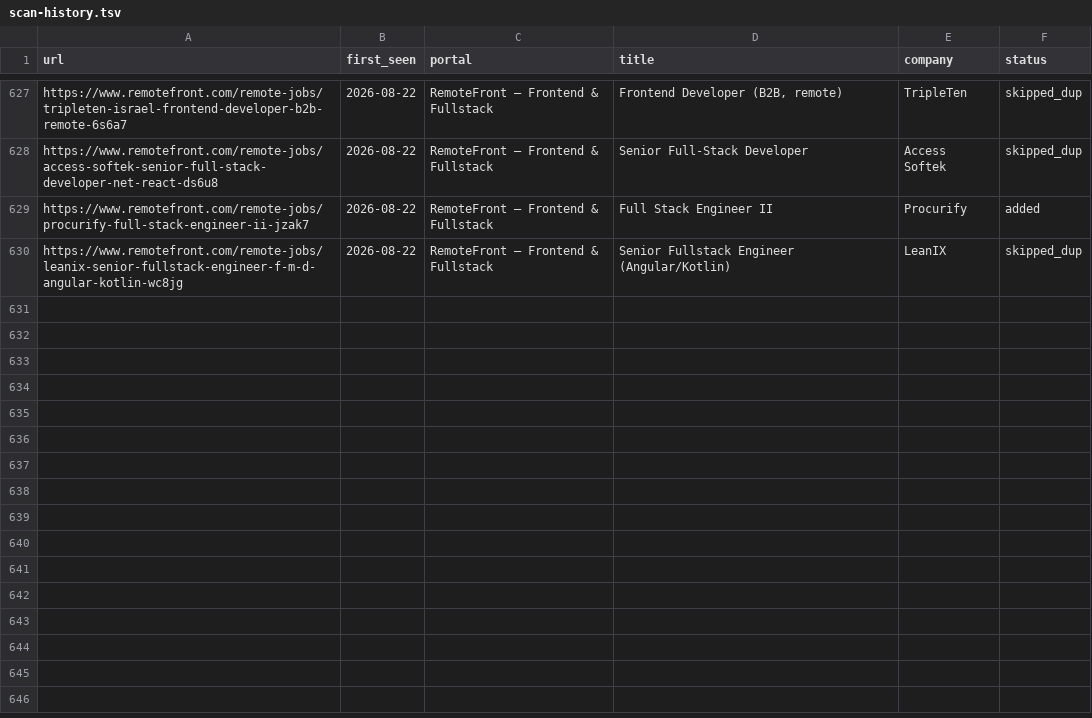
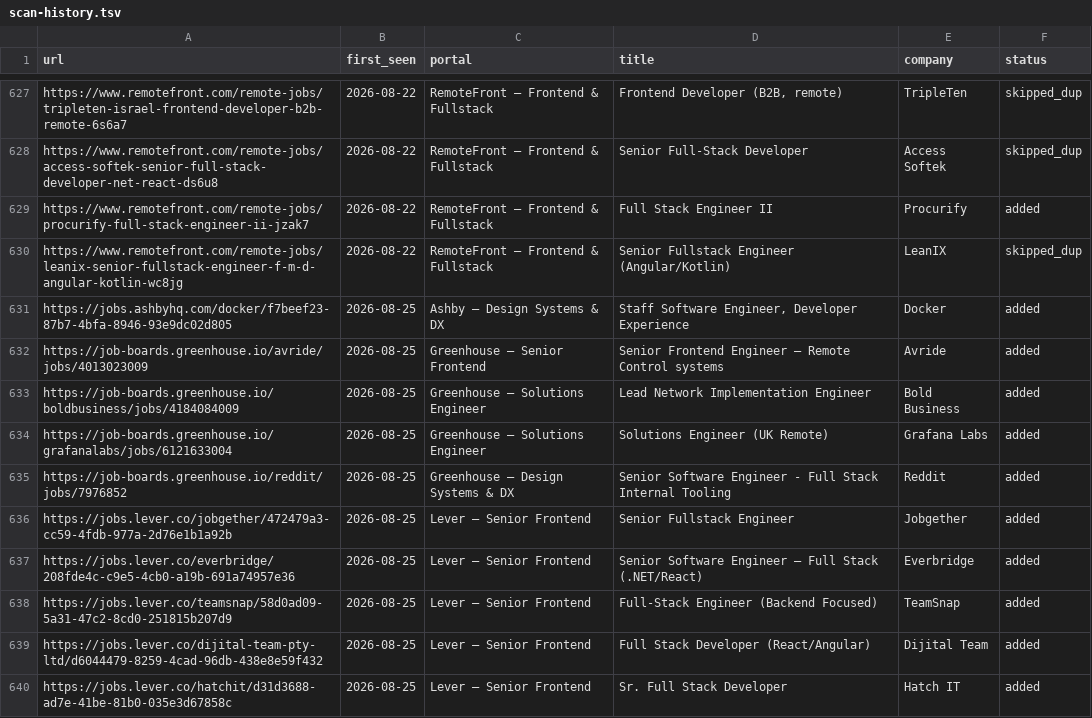
Before and after one commit to sapucaialuann/career-ops, a TSV file: data/scan-history.tsv, drawn as a sheet; only a part is shown, gaps mark what is left out; the diff covers the shown part only.

```diff
--- a/data/scan-history.tsv
+++ b/data/scan-history.tsv
@@ -630 +630,11 @@ https://www.remotefront.com/remote-jobs/procurify-full-stack-engineer-ii-jzak7	2
 https://www.remotefront.com/remote-jobs/leanix-senior-fullstack-engineer-f-m-d-angular-kotlin-wc8jg	2026-08-22	RemoteFront — Frontend & Fullstack	Senior Fullstack Engineer (Angular/Kotlin)	LeanIX	skipped_dup
+https://jobs.ashbyhq.com/docker/f7beef23-87b7-4bfa-8946-93e9dc02d805	2026-08-25	Ashby — Design Systems & DX	Staff Software Engineer, Developer Experience	Docker	added
+https://job-boards.greenhouse.io/avride/jobs/4013023009	2026-08-25	Greenhouse — Senior Frontend	Senior Frontend Engineer – Remote Control systems	Avride	added
+https://job-boards.greenhouse.io/boldbusiness/jobs/4184084009	2026-08-25	Greenhouse — Solutions Engineer	Lead Network Implementation Engineer	Bold Business	added
+https://job-boards.greenhouse.io/grafanalabs/jobs/6121633004	2026-08-25	Greenhouse — Solutions Engineer	Solutions Engineer (UK Remote)	Grafana Labs	added
+https://job-boards.greenhouse.io/reddit/jobs/7976852	2026-08-25	Greenhouse — Design Systems & DX	Senior Software Engineer - Full Stack Internal Tooling	Reddit	added
+https://jobs.lever.co/jobgether/472479a3-cc59-4fdb-977a-2d76e1b1a92b	2026-08-25	Lever — Senior Frontend	Senior Fullstack Engineer	Jobgether	added
+https://jobs.lever.co/everbridge/208fde4c-c9e5-4cb0-a19b-691a74957e36	2026-08-25	Lever — Senior Frontend	Senior Software Engineer – Full Stack (.NET/React)	Everbridge	added
+https://jobs.lever.co/teamsnap/58d0ad09-5a31-47c2-8cd0-251815b207d9	2026-08-25	Lever — Senior Frontend	Full-Stack Engineer (Backend Focused)	TeamSnap	added
+https://jobs.lever.co/dijital-team-pty-ltd/d6044479-8259-4cad-96db-438e8e59f432	2026-08-25	Lever — Senior Frontend	Full Stack Developer (React/Angular)	Dijital Team	added
+https://jobs.lever.co/hatchit/d31d3688-ad7e-41be-81b0-035e3d67858c	2026-08-25	Lever — Senior Frontend	Sr. Full Stack Developer	Hatch IT	added
```
Also changed, not shown: 10 added rows elsewhere in this file, 1 other file.
